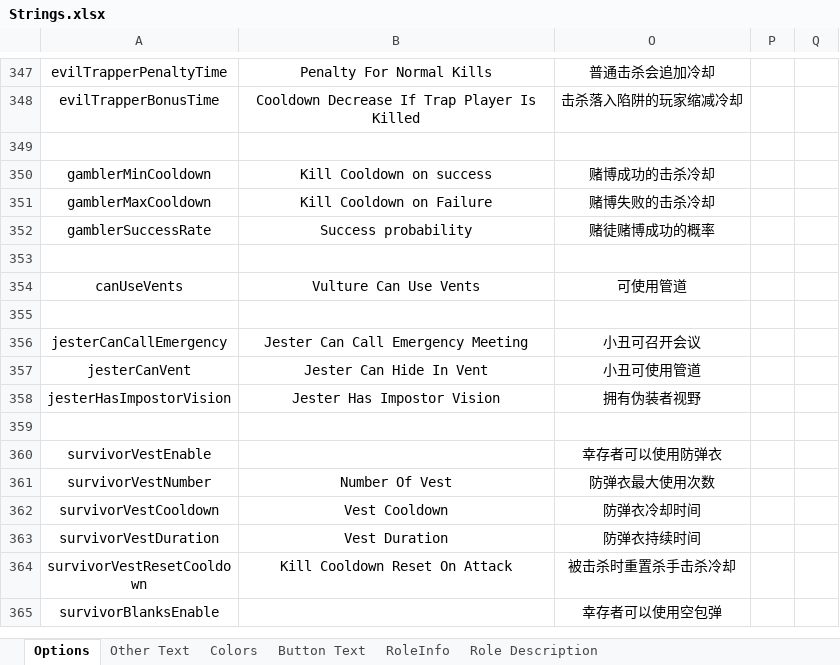
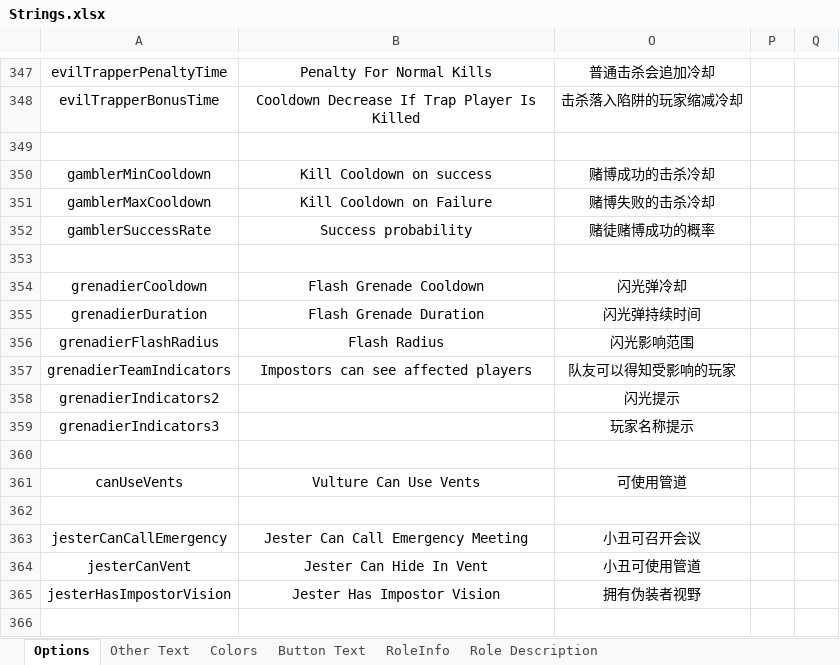
Before and after one commit to mxyx-club/TheOtherUs-Dev, an Excel workbook: Strings.xlsx, sheet Options, drawn as a sheet; only a part is shown, gaps mark what is left out; the shorter side is filled out with more unchanged rows; values as stored, in another font and other column widths than the file's, no borders; the diff names each change by its address in the sheet, - before the commit and + after, or states it on an @@ line.

```diff
--- a/Strings.xlsx (sheet Options)
+++ b/Strings.xlsx (sheet Options)
+row 354: grenadierCooldown | Flash Grenade Cooldown | 闪光弹冷却
+row 355: grenadierDuration | Flash Grenade Duration | 闪光弹持续时间
+row 356: grenadierFlashRadius | Flash Radius | 闪光影响范围
+row 357: grenadierTeamIndicators | Impostors can see affected players | 队友可以得知受影响的玩家
+row 358: grenadierIndicators2 |  | 闪光提示
+row 359: grenadierIndicators3 |  | 玩家名称提示
+row 360: (empty)
```
Also changed, not shown: sheet RoleInfo, sheet Other Text, sheet Button Text, hidden cells, 15 other files.
